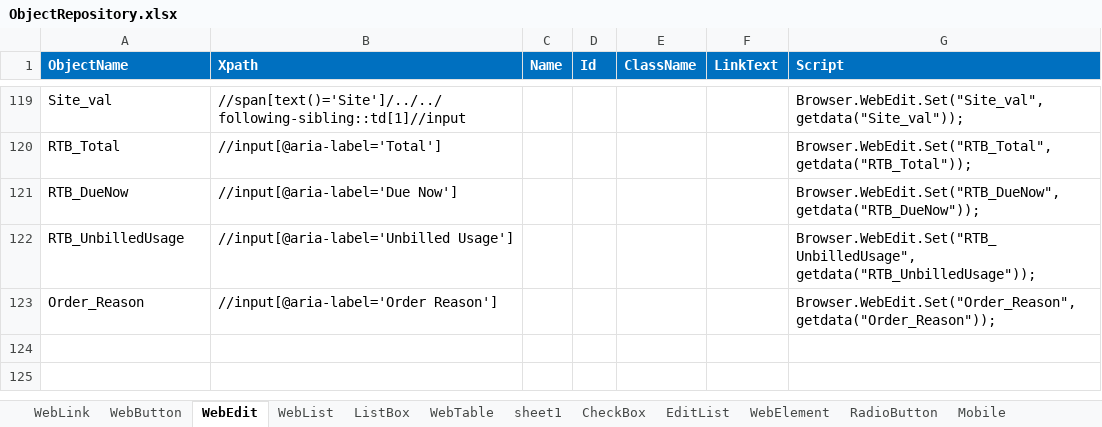
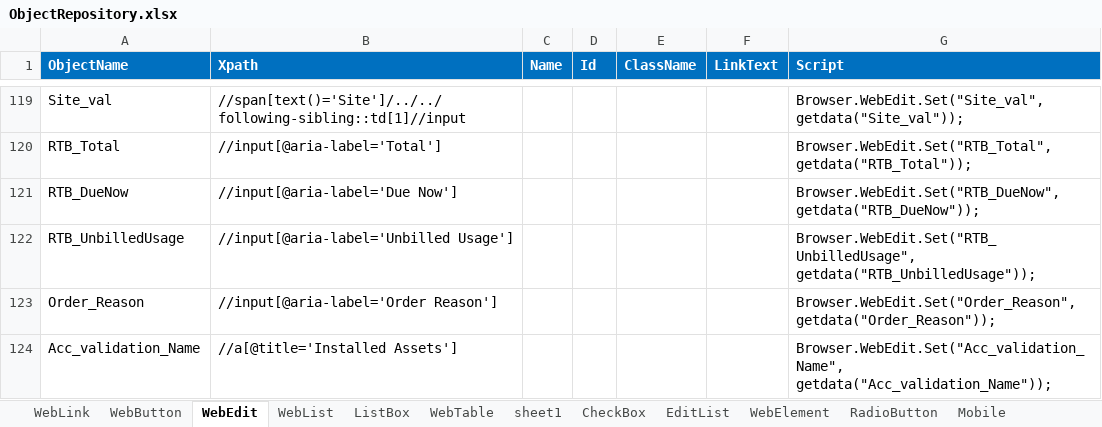
Before and after one commit to VFQA/VFQA_Business, an Excel workbook: Framework/Storage/ObjectRepository.xlsx, sheet WebEdit, drawn as a sheet; only a part is shown, gaps mark what is left out; values as stored, in another font and other column widths than the file's, no borders; conditional formats not drawn; the diff names each change by its address in the sheet, - before the commit and + after, or states it on an @@ line.

```diff
--- a/Framework/Storage/ObjectRepository.xlsx (sheet WebEdit)
+++ b/Framework/Storage/ObjectRepository.xlsx (sheet WebEdit)
+row 124: Acc_validation_Name | //a[@title='Installed Assets'] |  |  |  |  | Browser.WebEdit.Set("Acc_validation_Name", getdata("Acc_validation_Name"));
```
Also changed, not shown: sheet WebButton, Directory/VFQA_TestDesign.xlsm, 2 other files.
